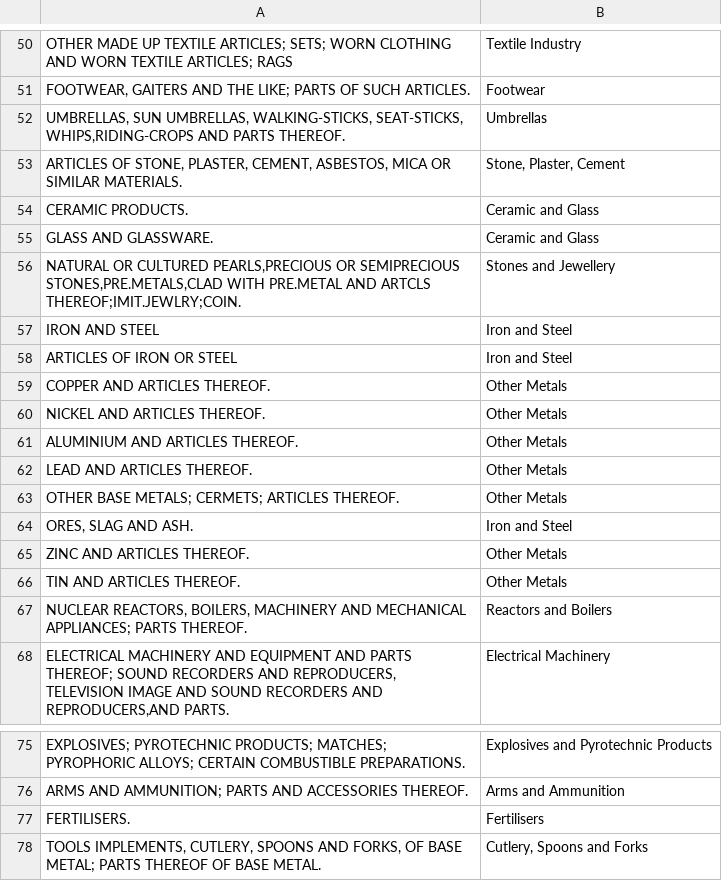
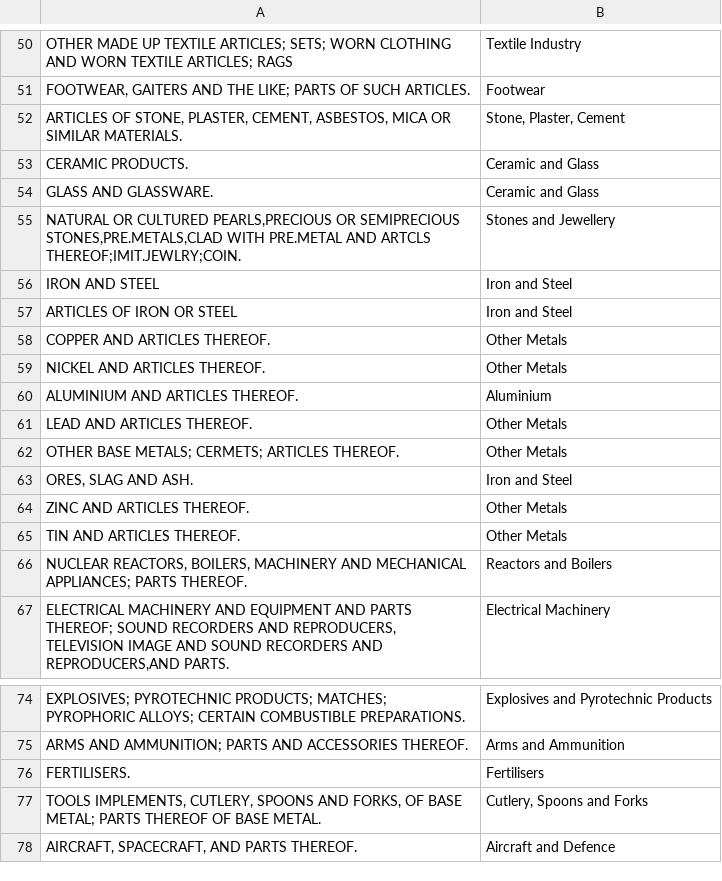
Before and after one commit to ujwaljp/BigDataProject, a CSV file: archive/categories.csv, drawn as a sheet; only a part is shown, gaps mark what is left out.

Commit message:
categories and companies added

```diff
--- a/archive/categories.csv
+++ b/archive/categories.csv
@@ -51,3 +51,2 @@ OTHER MADE UP TEXTILE ARTICLES; SETS; WORN CLOTHING AND WORN TEXTILE ARTICLES; R
 "FOOTWEAR, GAITERS AND THE LIKE; PARTS OF SUCH ARTICLES.",Footwear
-"UMBRELLAS, SUN UMBRELLAS, WALKING-STICKS, SEAT-STICKS, WHIPS,RIDING-CROPS AND PARTS THEREOF.",Umbrellas
 "ARTICLES OF STONE, PLASTER, CEMENT, ASBESTOS, MICA OR SIMILAR MATERIALS.","Stone, Plaster, Cement"
@@ -60,3 +59,3 @@ COPPER AND ARTICLES THEREOF.,Other Metals
 NICKEL AND ARTICLES THEREOF.,Other Metals
-ALUMINIUM AND ARTICLES THEREOF.,Other Metals
+ALUMINIUM AND ARTICLES THEREOF.,Aluminium
 LEAD AND ARTICLES THEREOF.,Other Metals
@@ -78 +77,2 @@ FERTILISERS.,Fertilisers
 "TOOLS IMPLEMENTS, CUTLERY, SPOONS AND FORKS, OF BASE METAL; PARTS THEREOF OF BASE METAL.","Cutlery, Spoons and Forks"
+"AIRCRAFT, SPACECRAFT, AND PARTS THEREOF.", Aircraft and Defence
```
Also changed, not shown: 2 other files.
